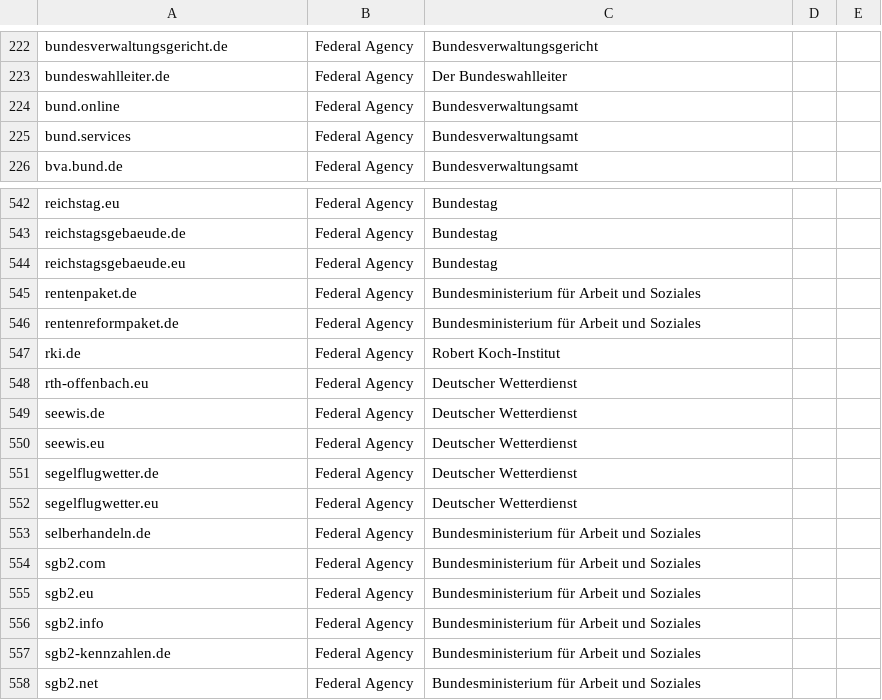
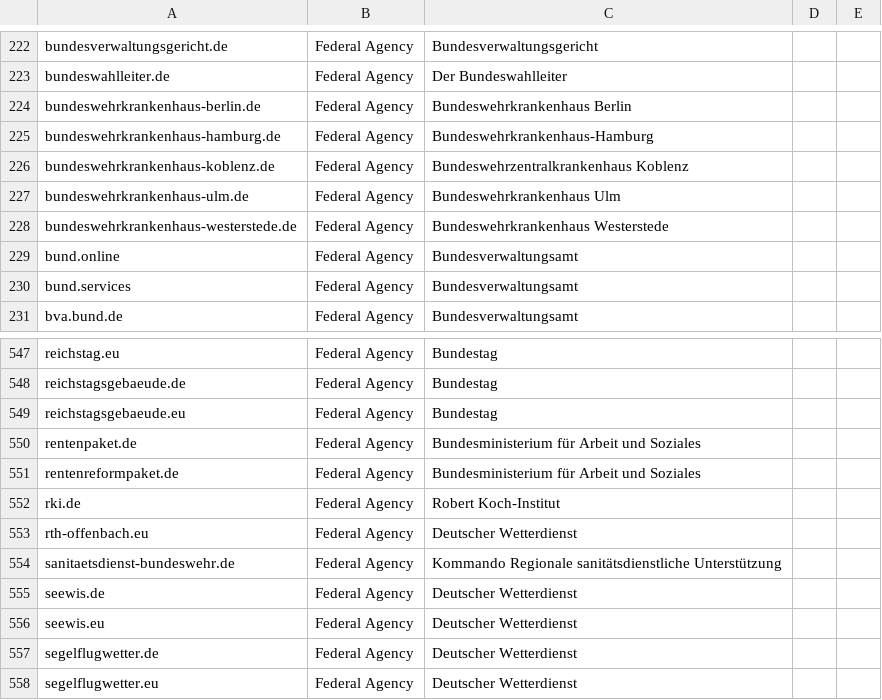
Before and after one commit to robbi5/german-gov-domains, a CSV file: data/domains.federal.csv, drawn as a sheet; only a part is shown, gaps mark what is left out; the shorter side is filled out with more unchanged rows; the diff names each change by its address in the sheet, - before the commit and + after, or states it on an @@ line.

Commit message:
Update domains

```diff
--- a/data/domains.federal.csv
+++ b/data/domains.federal.csv
+row 224: bundeswehrkrankenhaus-berlin.de | Federal Agency | Bundeswehrkrankenhaus Berlin
+row 225: bundeswehrkrankenhaus-hamburg.de | Federal Agency | Bundeswehrkrankenhaus-Hamburg
+row 226: bundeswehrkrankenhaus-koblenz.de | Federal Agency | Bundeswehrzentralkrankenhaus Koblenz
+row 227: bundeswehrkrankenhaus-ulm.de | Federal Agency | Bundeswehrkrankenhaus Ulm
+row 228: bundeswehrkrankenhaus-westerstede.de | Federal Agency | Bundeswehrkrankenhaus Westerstede
+row 554: sanitaetsdienst-bundeswehr.de | Federal Agency | Kommando Regionale sanitätsdienstliche Unterstützung
```
Also changed, not shown: data/domains.cities.csv, data/domains.csv.
